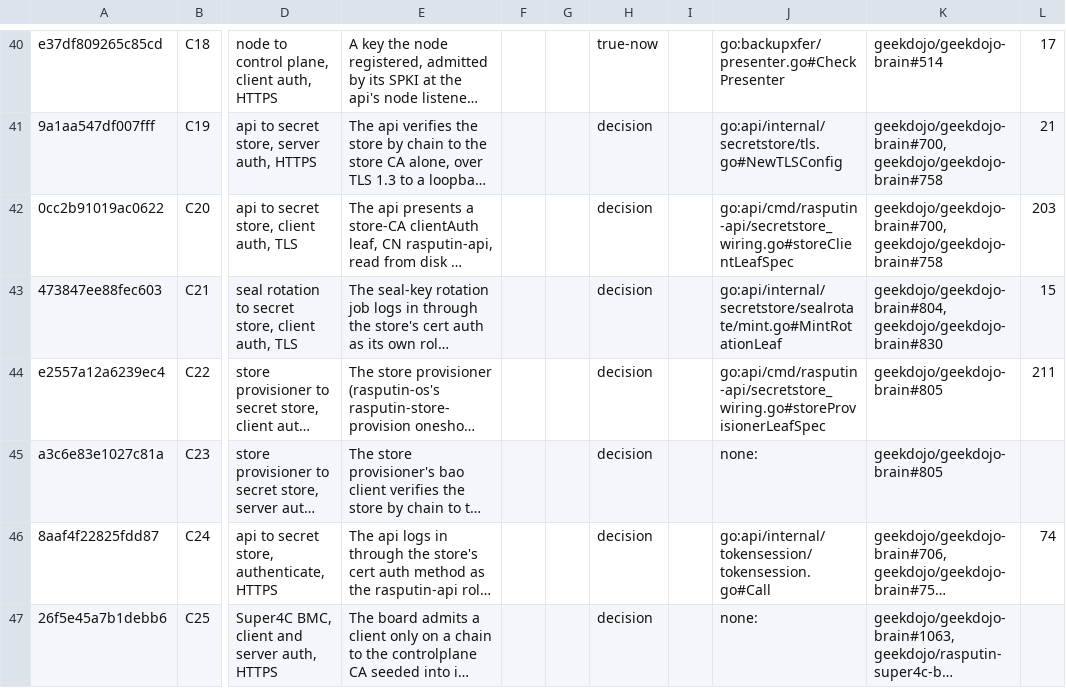
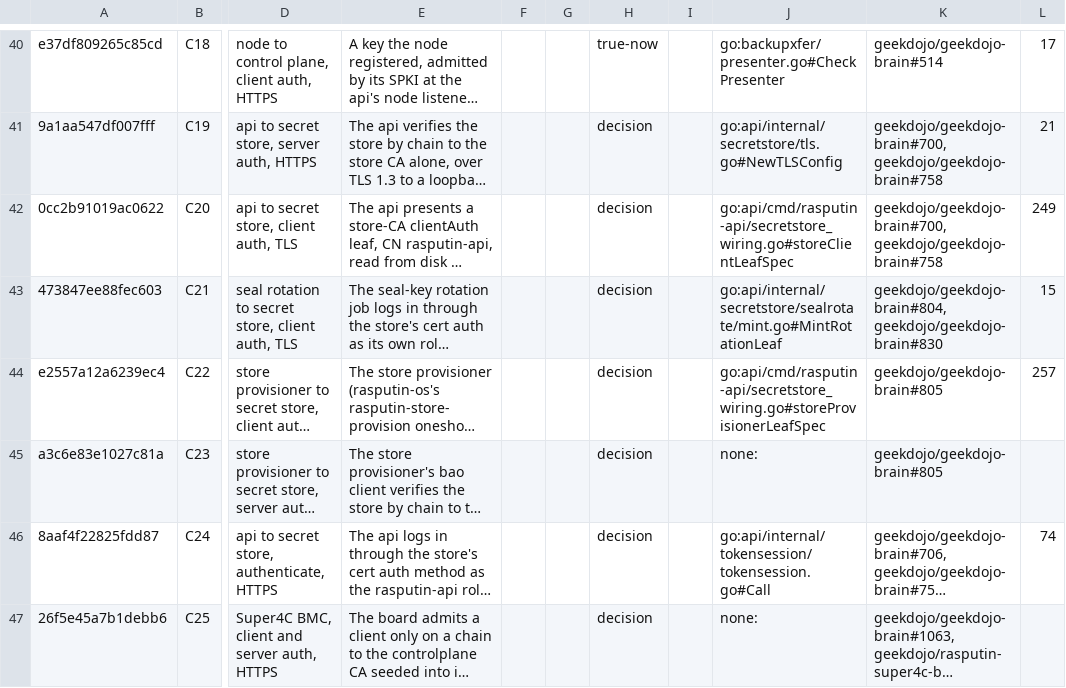
Before and after one commit to geekdojo/rasputin-control-plane, a TSV file: .github/auth-register.tsv, drawn as a sheet; only a part is shown, gaps mark what is left out; long unchanged cells end in …; the diff covers the shown part only; the diff names each change by its address in the sheet, - before the commit and + after, or states it on an @@ line.

```diff
--- a/.github/auth-register.tsv
+++ b/.github/auth-register.tsv
-L42: 203
+L42: 249
-L44: 211
+L44: 257
```
Also changed, not shown: 2 added rows and 5 edited cells elsewhere in this file, .github/third-party-capabilities.tsv.
